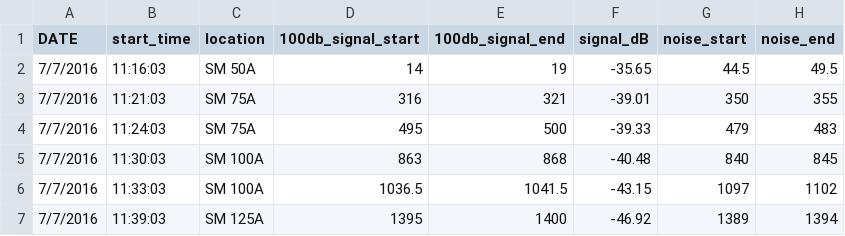
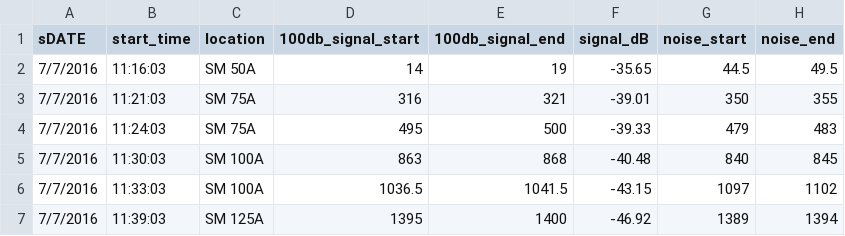
Before and after one commit to difiore/attenutation_amplitude, a CSV file: playback_SNRmeasurements_20230519.csv, drawn as a sheet; only a part is shown; the diff names each change by its address in the sheet, - before the commit and + after, or states it on an @@ line.

Commit message:
commit

```diff
--- a/playback_SNRmeasurements_20230519.csv
+++ b/playback_SNRmeasurements_20230519.csv
-A1: DATE
+A1: sDATE
```
